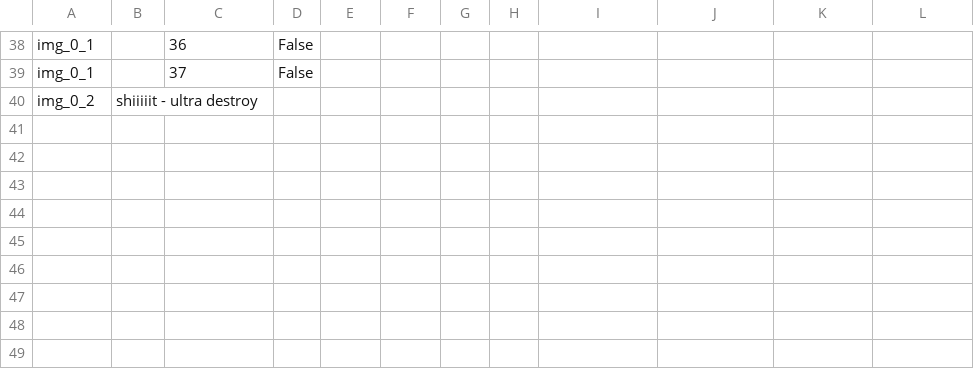
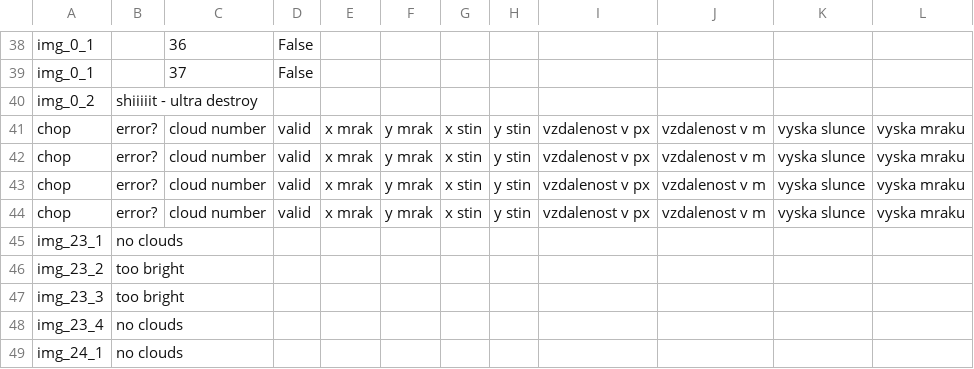
Before and after one commit to matyasmatta/astrox, a CSV file: eda/output2.csv, drawn as a sheet; only a part is shown, gaps mark what is left out.

```diff
--- a/eda/output2.csv
+++ b/eda/output2.csv
@@ -40 +40,10 @@ img_0_1, ,37,False
 img_0_2,shiiiiit - ultra destroy
+chop,error?,cloud number,valid,x mrak,y mrak,x stin,y stin,vzdalenost v px,vzdalenost v m,vyska slunce,vyska mraku
+chop,error?,cloud number,valid,x mrak,y mrak,x stin,y stin,vzdalenost v px,vzdalenost v m,vyska slunce,vyska mraku
+chop,error?,cloud number,valid,x mrak,y mrak,x stin,y stin,vzdalenost v px,vzdalenost v m,vyska slunce,vyska mraku
+chop,error?,cloud number,valid,x mrak,y mrak,x stin,y stin,vzdalenost v px,vzdalenost v m,vyska slunce,vyska mraku
+img_23_1,no clouds
+img_23_2,too bright
+img_23_3,too bright
+img_23_4,no clouds
+img_24_1,no clouds
```
Also changed, not shown: 2 other files.
